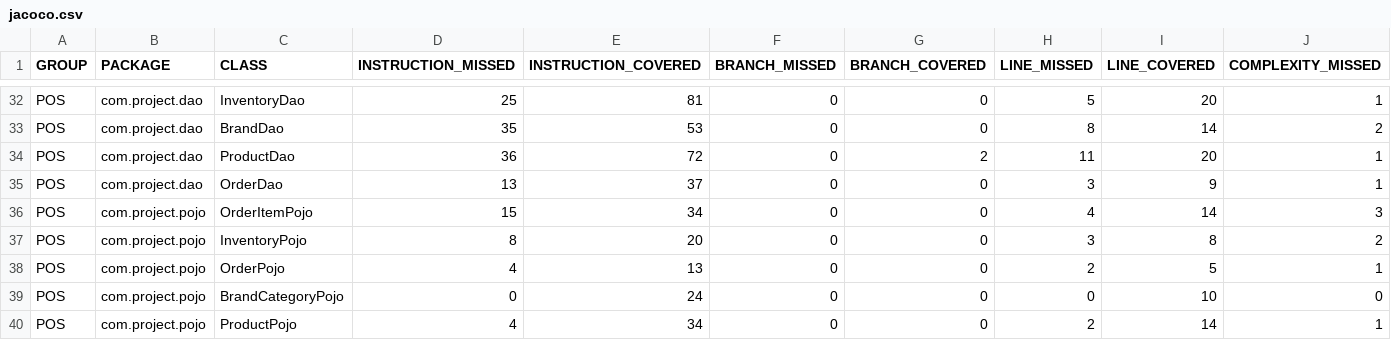
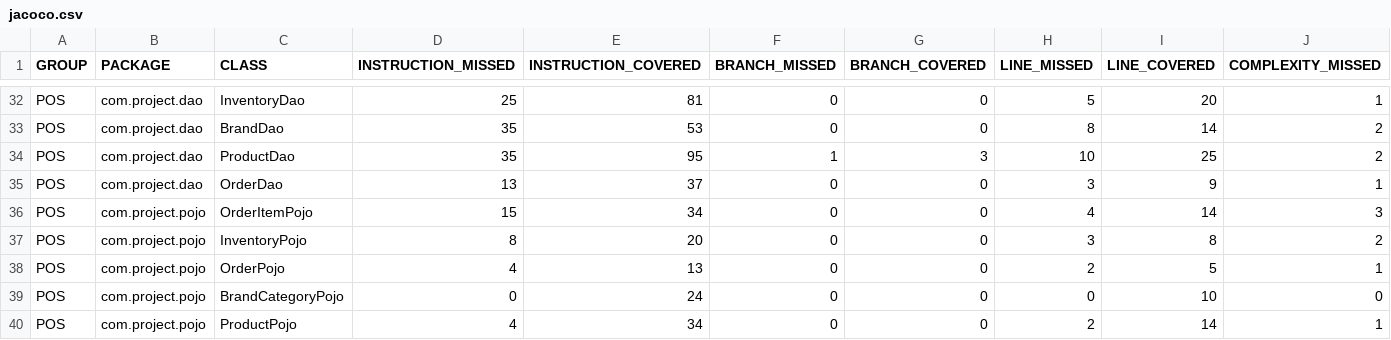
Before and after one commit to NJ010/POS, a CSV file: target/site/jacoco/jacoco.csv, drawn as a sheet; only a part is shown, gaps mark what is left out; the diff names each change by its address in the sheet, - before the commit and + after, or states it on an @@ line.

```diff
--- a/target/site/jacoco/jacoco.csv
+++ b/target/site/jacoco/jacoco.csv
-D34 (INSTRUCTION_MISSED): 36
+D34 (INSTRUCTION_MISSED): 35
-E34 (INSTRUCTION_COVERED): 72
+E34 (INSTRUCTION_COVERED): 95
-F34 (BRANCH_MISSED): 0
+F34 (BRANCH_MISSED): 1
-G34 (BRANCH_COVERED): 2
+G34 (BRANCH_COVERED): 3
-H34 (LINE_MISSED): 11
+H34 (LINE_MISSED): 10
-I34 (LINE_COVERED): 20
+I34 (LINE_COVERED): 25
-J34 (COMPLEXITY_MISSED): 1
+J34 (COMPLEXITY_MISSED): 2
```
Also changed, not shown: 36 other files.
